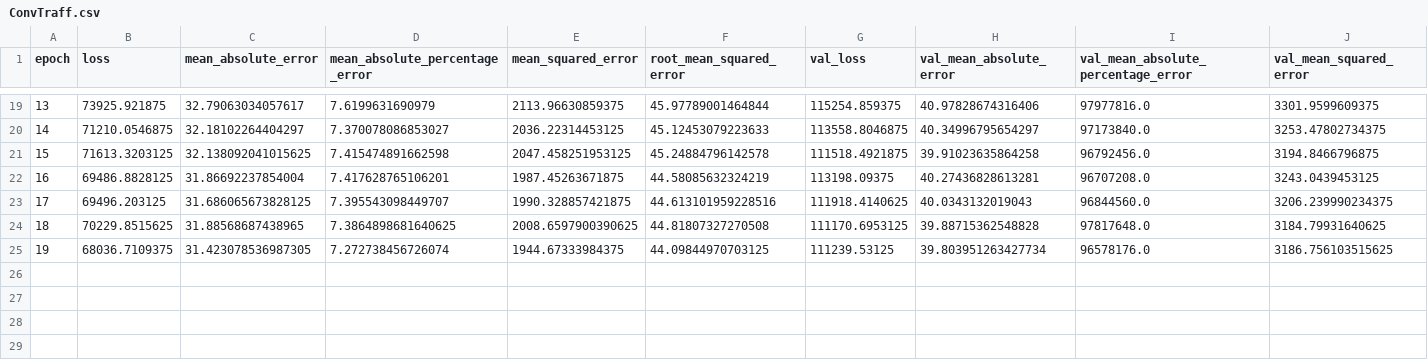
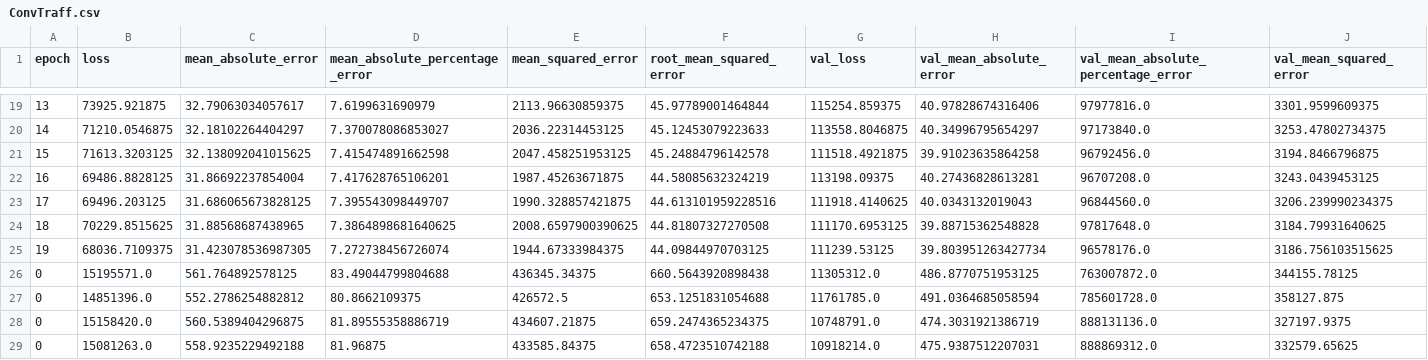
Before and after one commit to Lulocu/Redes-neuronales, a CSV file: logs/ConvTraff.csv, drawn as a sheet; only a part is shown, gaps mark what is left out; rows hold the shown columns only; the diff names each change by its address in the sheet, - before the commit and + after, or states it on an @@ line.

```diff
--- a/logs/ConvTraff.csv
+++ b/logs/ConvTraff.csv
+row 26: 0 | 15195571.0 | 561.764892578125 | 83.49044799804688 | 436345.34375 | 660.5643920898438 | 11305312.0 | 486.8770751953125 | 763007872.0 | 344155.78125
+row 27: 0 | 14851396.0 | 552.2786254882812 | 80.8662109375 | 426572.5 | 653.1251831054688 | 11761785.0 | 491.0364685058594 | 785601728.0 | 358127.875
+row 28: 0 | 15158420.0 | 560.5389404296875 | 81.89555358886719 | 434607.21875 | 659.2474365234375 | 10748791.0 | 474.3031921386719 | 888131136.0 | 327197.9375
+row 29: 0 | 15081263.0 | 558.9235229492188 | 81.96875 | 433585.84375 | 658.4723510742188 | 10918214.0 | 475.9387512207031 | 888869312.0 | 332579.65625
```
Also changed, not shown: datosGraf.csv, logs/ConvTraff_normal_layers.csv, 9 other files.
